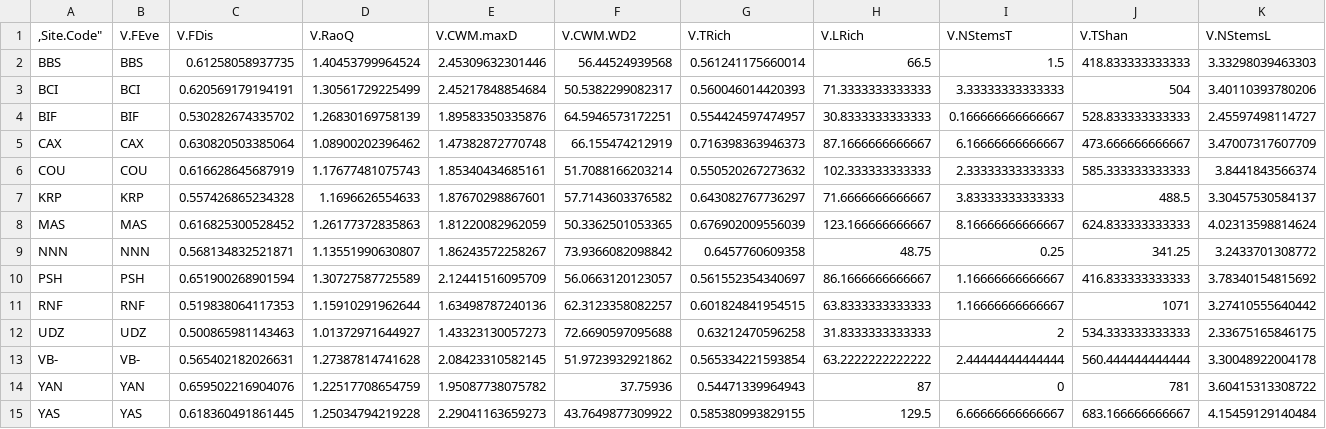
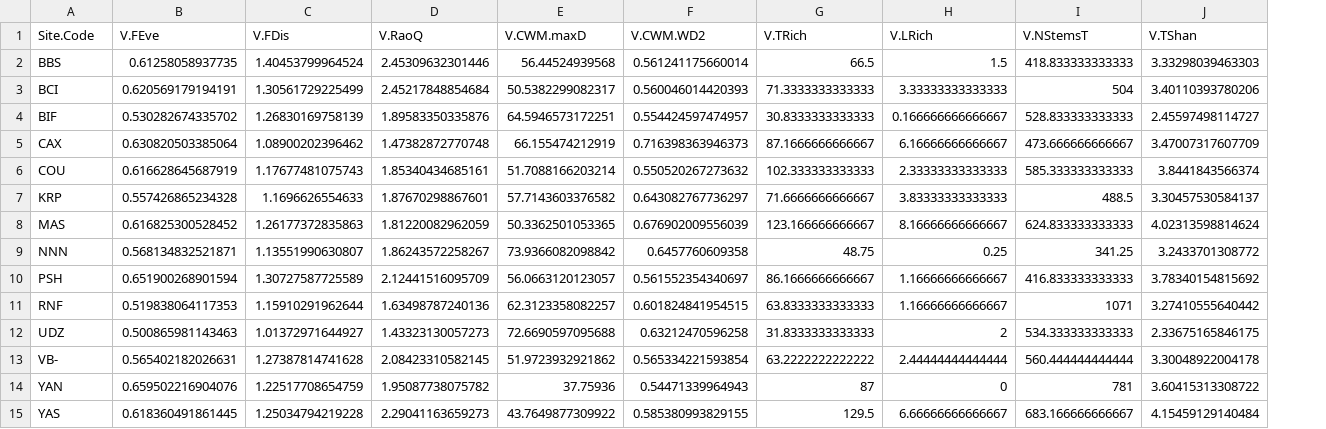
Before and after one commit to lbeaudrot/Species-Richness, a CSV file: PlantDiversityCalculations.csv, drawn as a sheet; only a part is shown; removed rows and columns are numbered as before the commit, all else as after; rows hold the shown columns only; the diff names each change by its address in the sheet, - before the commit and + after, or states it on an @@ line.

Commit message:
plant calculations to use in modeling

```diff
--- a/PlantDiversityCalculations.csv
+++ b/PlantDiversityCalculations.csv
-column B, rows 2-15: BBS | BCI | BIF | CAX | COU | KRP | MAS | NNN | PSH | RNF | UDZ | VB- | YAN | YAS
-row 1: ,Site.Code" | V.FEve | V.FDis | V.RaoQ | V.CWM.maxD | V.CWM.WD2 | V.TRich | V.LRich | V.NStemsT | V.TShan | V.NStemsL
+row 1: Site.Code | V.FEve | V.FDis | V.RaoQ | V.CWM.maxD | V.CWM.WD2 | V.TRich | V.LRich | V.NStemsT | V.TShan
```
